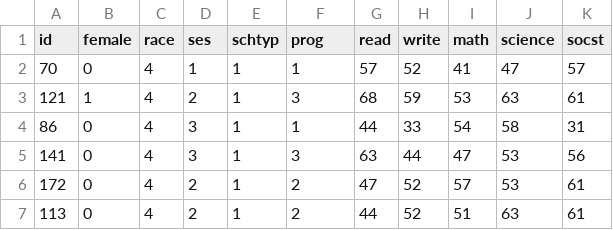
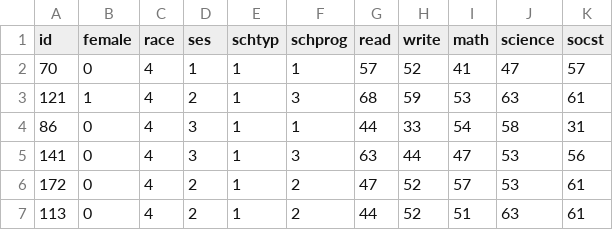
Before and after one commit to araygoza19/Class-GitHub-Demo, a CSV file: hsb2.csv, drawn as a sheet; only a part is shown.

Commit message:
Modified the title of school program variable

```diff
--- a/hsb2.csv
+++ b/hsb2.csv
@@ -1,2 +1,2 @@
-id,female,race,ses,schtyp,prog,read,write,math,science,socst
+id,female,race,ses,schtyp,schprog,read,write,math,science,socst
 70,0,4,1,1,1,57,52,41,47,57
```
